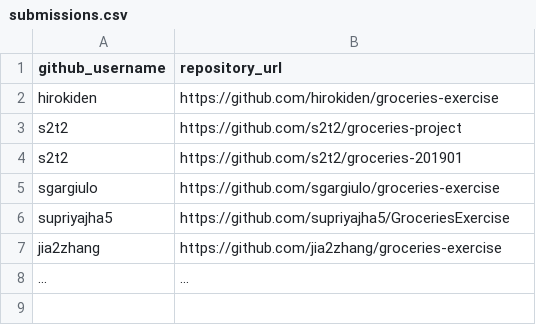
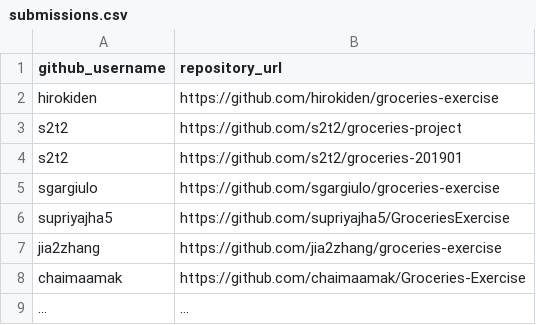
Before and after one commit to prof-rossetti/nyu-info-2335-201905, a CSV file: exercises/groceries/submissions.csv, drawn as a sheet; the diff names each change by its address in the sheet, - before the commit and + after, or states it on an @@ line.

Commit message:
Update submissions.csv

```diff
--- a/exercises/groceries/submissions.csv
+++ b/exercises/groceries/submissions.csv
+row 8: chaimaamak | https://github.com/chaimaamak/Groceries-Exercise
```
